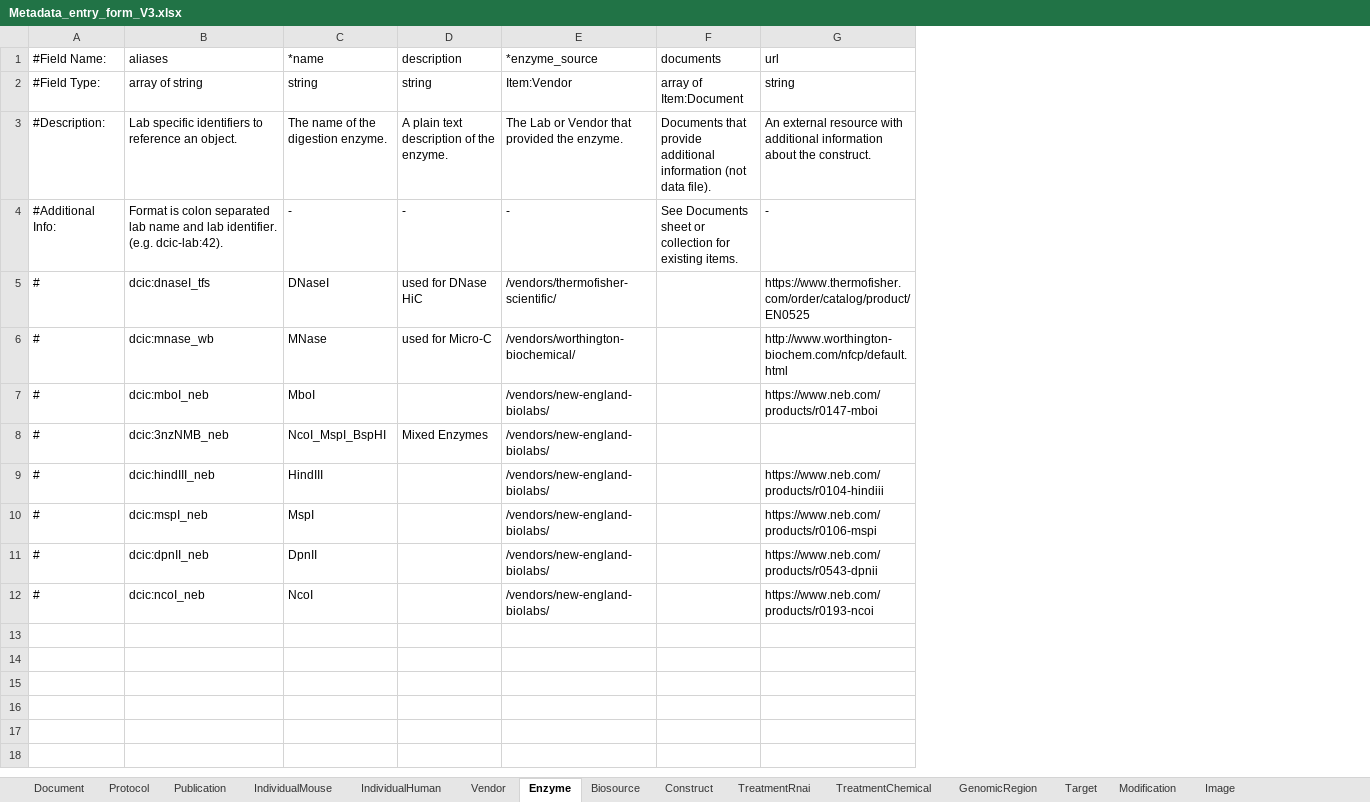
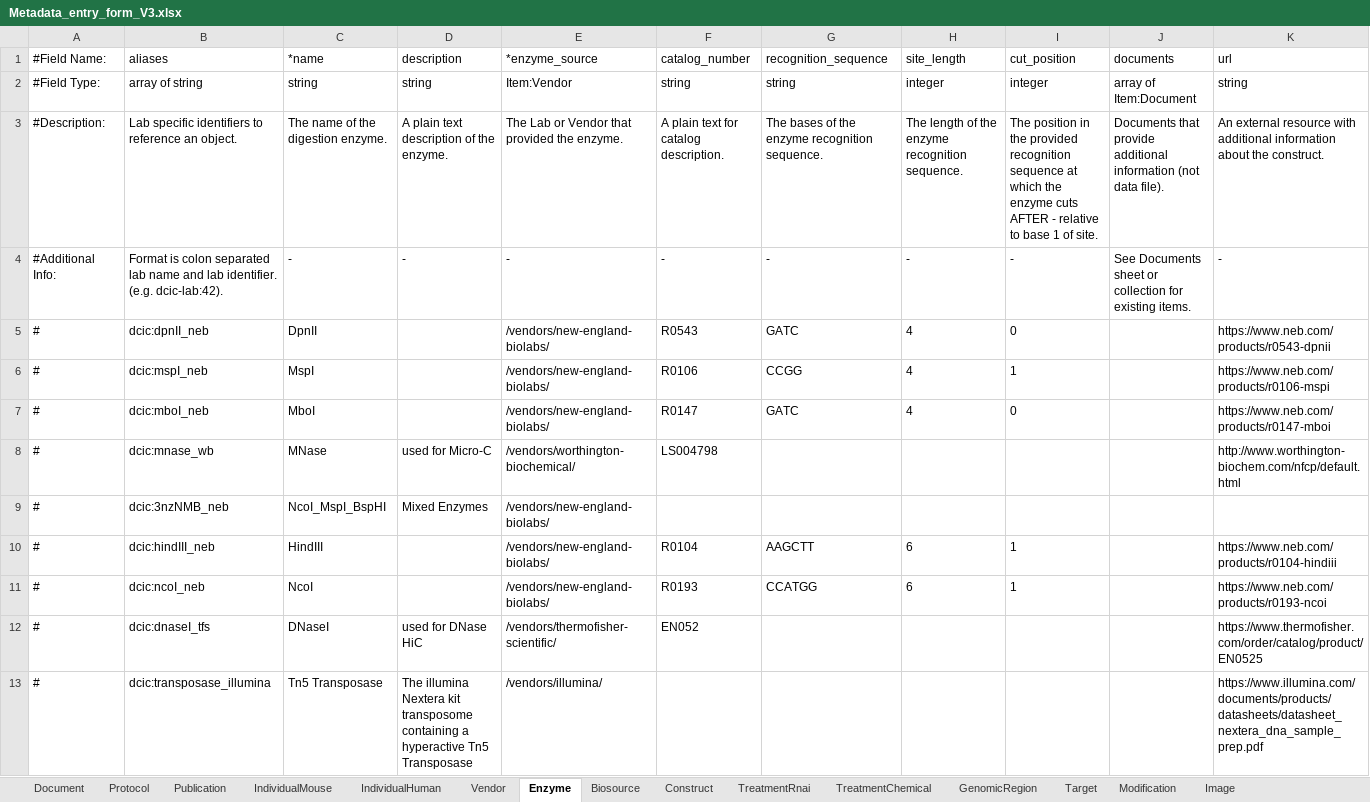
Before and after one commit to dekkerlab/cLIMS, an Excel workbook: organization/static/siteWide/Metadata_entry_form_V3.xlsx, sheet Enzyme, drawn as a sheet; values as stored, in another font and other column widths than the file's, no borders; the diff names each change by its address in the sheet, - before the commit and + after, or states it on an @@ line.

Commit message:
updates on export and changes with DCIC updates

```diff
--- a/organization/static/siteWide/Metadata_entry_form_V3.xlsx (sheet Enzyme)
+++ b/organization/static/siteWide/Metadata_entry_form_V3.xlsx (sheet Enzyme)
+column F (catalog_number), rows 2-4: string | A plain text for catalog description. | -; rows 8-11: LS004798 |  | R0104 | R0193
+column G (recognition_sequence), rows 2-4: string | The bases of the enzyme recognition sequence. | -; rows 10-11: AAGCTT | CCATGG
+column H (site_length), rows 2-4: integer | The length of the enzyme recognition sequence. | -; rows 10-11: 6 | 6
+column I (cut_position), rows 2-4: integer | The position in the provided recognition sequence at which the enzyme cuts AFTER - relative to base 1 of site. | -; rows 10-11: 1 | 1
@@ row 11 moved to row 5: # @@
@@ row 10 moved to row 6: # @@
@@ row 5 moved to row 12: # @@
+row 13: # | dcic:transposase_illumina | Tn5 Transposase | The illumina Nextera kit transposome containing a hyperactive Tn5 Transposase | /vendors/illumina/ |  |  |  |  |  | https://www.illumina.com/documents/products/datasheets/datasheet_nextera_dna_sample_prep.pdf
```
Also changed, not shown: sheet Biosource, sheet Protocol, sheet BiosampleCellCulture, sheet Publication, sheet Vendor, sheet FileFasta, 8 more sheets, other sheet tabs, 18 other files.
